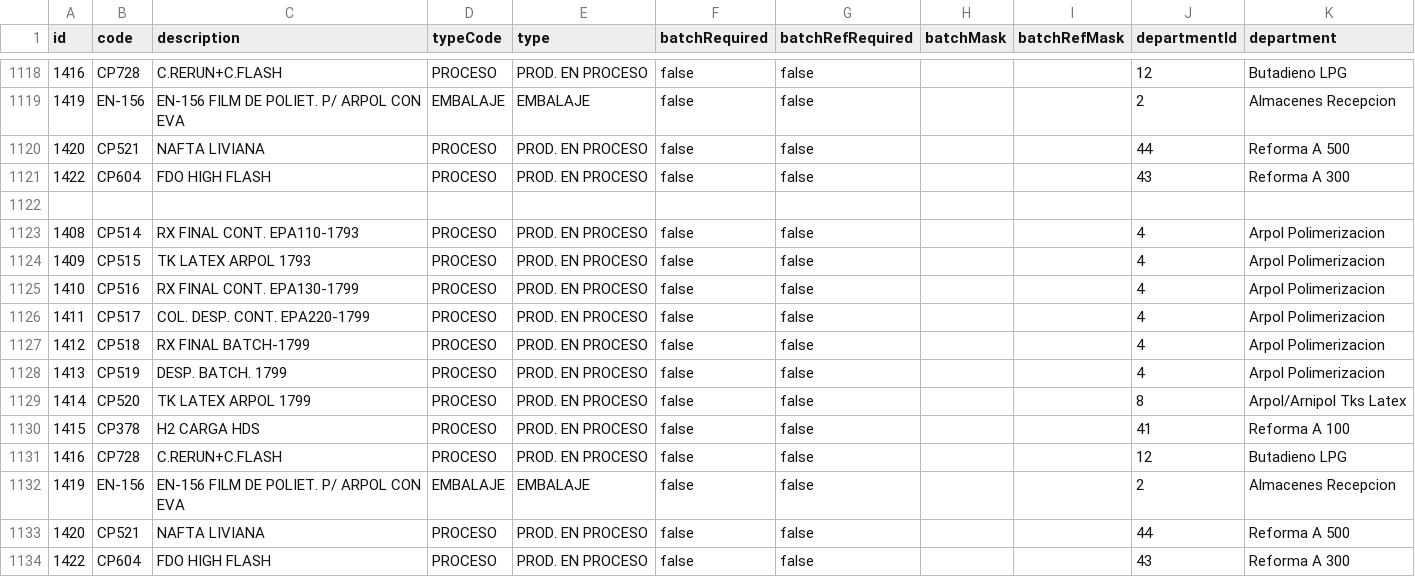
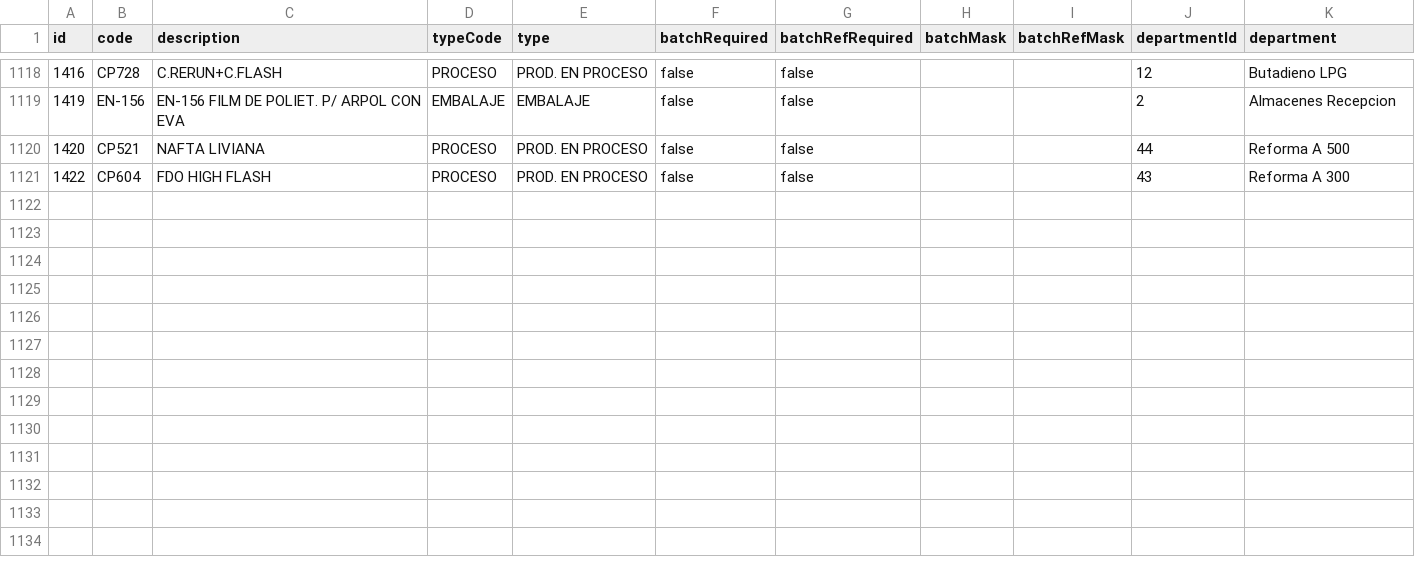
Before and after one commit to analyte-com/app-state-pond, a CSV file: imports/vdepartment_materials.csv, drawn as a sheet; only a part is shown, gaps mark what is left out; the diff names each change by its address in the sheet, - before the commit and + after, or states it on an @@ line.

```diff
--- a/imports/vdepartment_materials.csv
+++ b/imports/vdepartment_materials.csv
-row 1122: (empty)
-row 1123: 1408 | CP514 | RX FINAL CONT. EPA110-1793 | PROCESO | PROD. EN PROCESO | false | false |  |  | 4 | Arpol Polimerizacion
-row 1124: 1409 | CP515 | TK LATEX ARPOL 1793 | PROCESO | PROD. EN PROCESO | false | false |  |  | 4 | Arpol Polimerizacion
-row 1125: 1410 | CP516 | RX FINAL CONT. EPA130-1799 | PROCESO | PROD. EN PROCESO | false | false |  |  | 4 | Arpol Polimerizacion
-row 1126: 1411 | CP517 | COL. DESP. CONT. EPA220-1799 | PROCESO | PROD. EN PROCESO | false | false |  |  | 4 | Arpol Polimerizacion
-row 1127: 1412 | CP518 | RX FINAL BATCH-1799 | PROCESO | PROD. EN PROCESO | false | false |  |  | 4 | Arpol Polimerizacion
-row 1128: 1413 | CP519 | DESP. BATCH. 1799 | PROCESO | PROD. EN PROCESO | false | false |  |  | 4 | Arpol Polimerizacion
-row 1129: 1414 | CP520 | TK LATEX ARPOL 1799 | PROCESO | PROD. EN PROCESO | false | false |  |  | 8 | Arpol/Arnipol Tks Latex
-row 1130: 1415 | CP378 | H2 CARGA HDS | PROCESO | PROD. EN PROCESO | false | false |  |  | 41 | Reforma A 100
-row 1131: 1416 | CP728 | C.RERUN+C.FLASH | PROCESO | PROD. EN PROCESO | false | false |  |  | 12 | Butadieno LPG
-row 1132: 1419 | EN-156 | EN-156 FILM DE POLIET. P/ ARPOL CON EVA | EMBALAJE | EMBALAJE | false | false |  |  | 2 | Almacenes Recepcion
-row 1133: 1420 | CP521 | NAFTA LIVIANA | PROCESO | PROD. EN PROCESO | false | false |  |  | 44 | Reforma A 500
-row 1134: 1422 | CP604 | FDO HIGH FLASH | PROCESO | PROD. EN PROCESO | false | false |  |  | 43 | Reforma A 300
```
Also changed, not shown: imports/vclients.csv, imports/vmaterial_specifications.csv, 7 other files.
